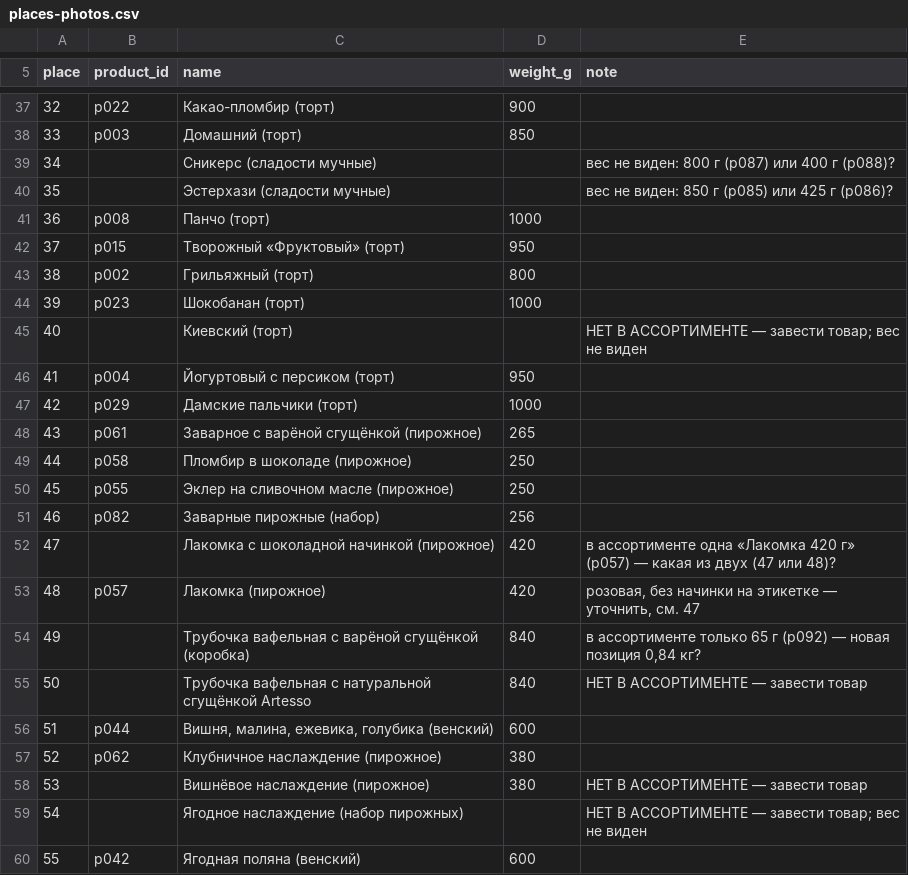
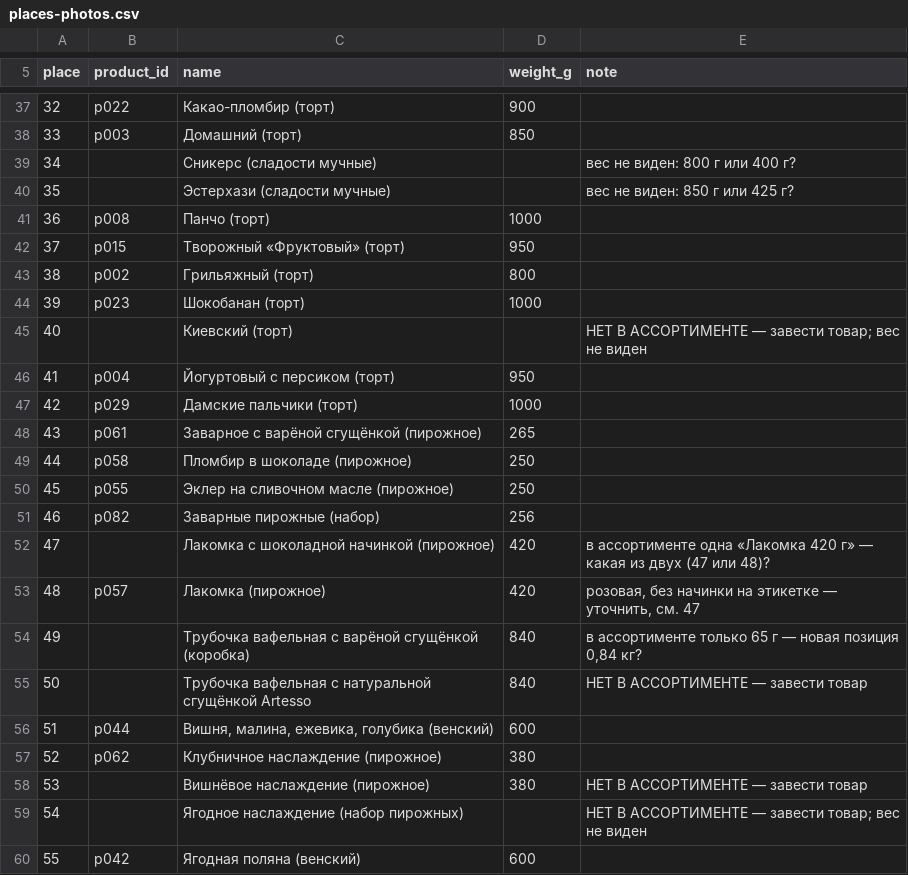
Before and after one commit to Birsiti/TG-Studio, a CSV file: cake-warehouse/db/places-photos.csv, drawn as a sheet; only a part is shown, gaps mark what is left out.

```diff
--- a/cake-warehouse/db/places-photos.csv
+++ b/cake-warehouse/db/places-photos.csv
@@ -38,4 +38,4 @@ place,product_id,name,weight_g,note
 33,p003,Домашний (торт),850,
-34,,Сникерс (сладости мучные),,"вес не виден: 800 г (p087) или 400 г (p088)?"
-35,,Эстерхази (сладости мучные),,"вес не виден: 850 г (p085) или 425 г (p086)?"
+34,,Сникерс (сладости мучные),,"вес не виден: 800 г или 400 г?"
+35,,Эстерхази (сладости мучные),,"вес не виден: 850 г или 425 г?"
 36,p008,Панчо (торт),1000,
@@ -51,5 +51,5 @@ place,product_id,name,weight_g,note
 46,p082,Заварные пирожные (набор),256,
-47,,Лакомка с шоколадной начинкой (пирожное),420,"в ассортименте одна «Лакомка 420 г» (p057) — какая из двух (47 или 48)?"
+47,,Лакомка с шоколадной начинкой (пирожное),420,"в ассортименте одна «Лакомка 420 г» — какая из двух (47 или 48)?"
 48,p057,Лакомка (пирожное),420,"розовая, без начинки на этикетке — уточнить, см. 47"
-49,,Трубочка вафельная с варёной сгущёнкой (коробка),840,"в ассортименте только 65 г (p092) — новая позиция 0,84 кг?"
+49,,Трубочка вафельная с варёной сгущёнкой (коробка),840,"в ассортименте только 65 г — новая позиция 0,84 кг?"
 50,,Трубочка вафельная с натуральной сгущёнкой Artesso,840,"НЕТ В АССОРТИМЕНТЕ — завести товар"
```
Also changed, not shown: 10 other files.
